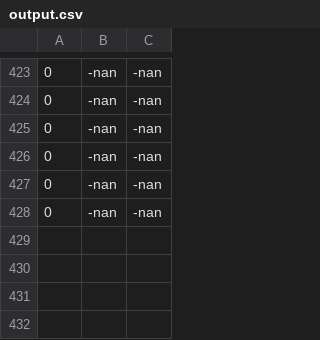
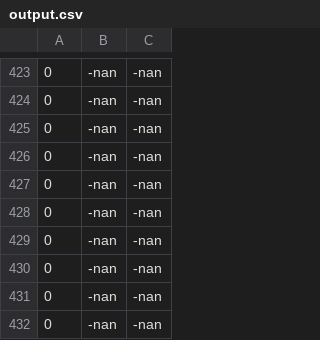
Before and after one commit to fatcatorange/ns3-simulation, a CSV file: output.csv, drawn as a sheet; only a part is shown, gaps mark what is left out.

```diff
--- a/output.csv
+++ b/output.csv
@@ -428 +428,5 @@
 0,-nan,-nan
+0,-nan,-nan
+0,-nan,-nan
+0,-nan,-nan
+0,-nan,-nan
```
Also changed, not shown: 6 other files.
